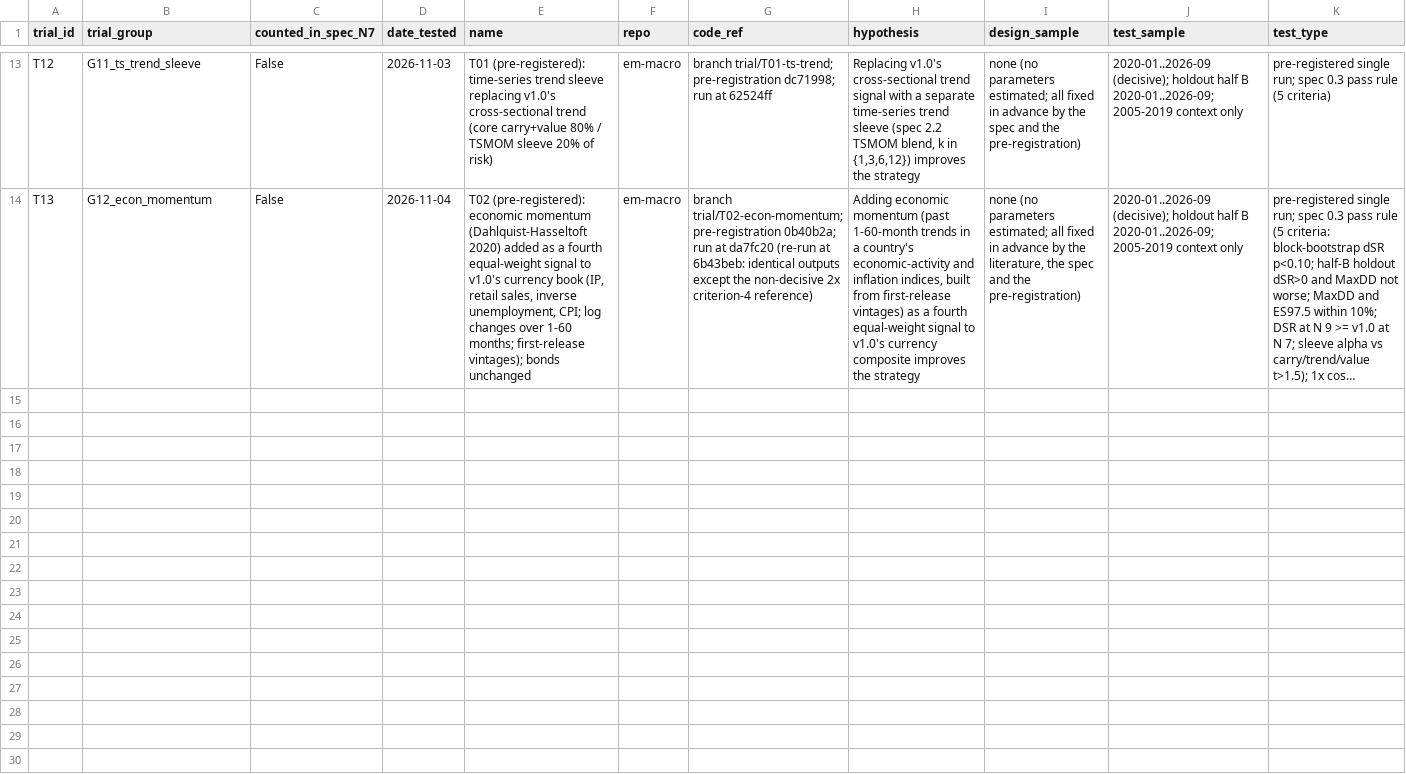
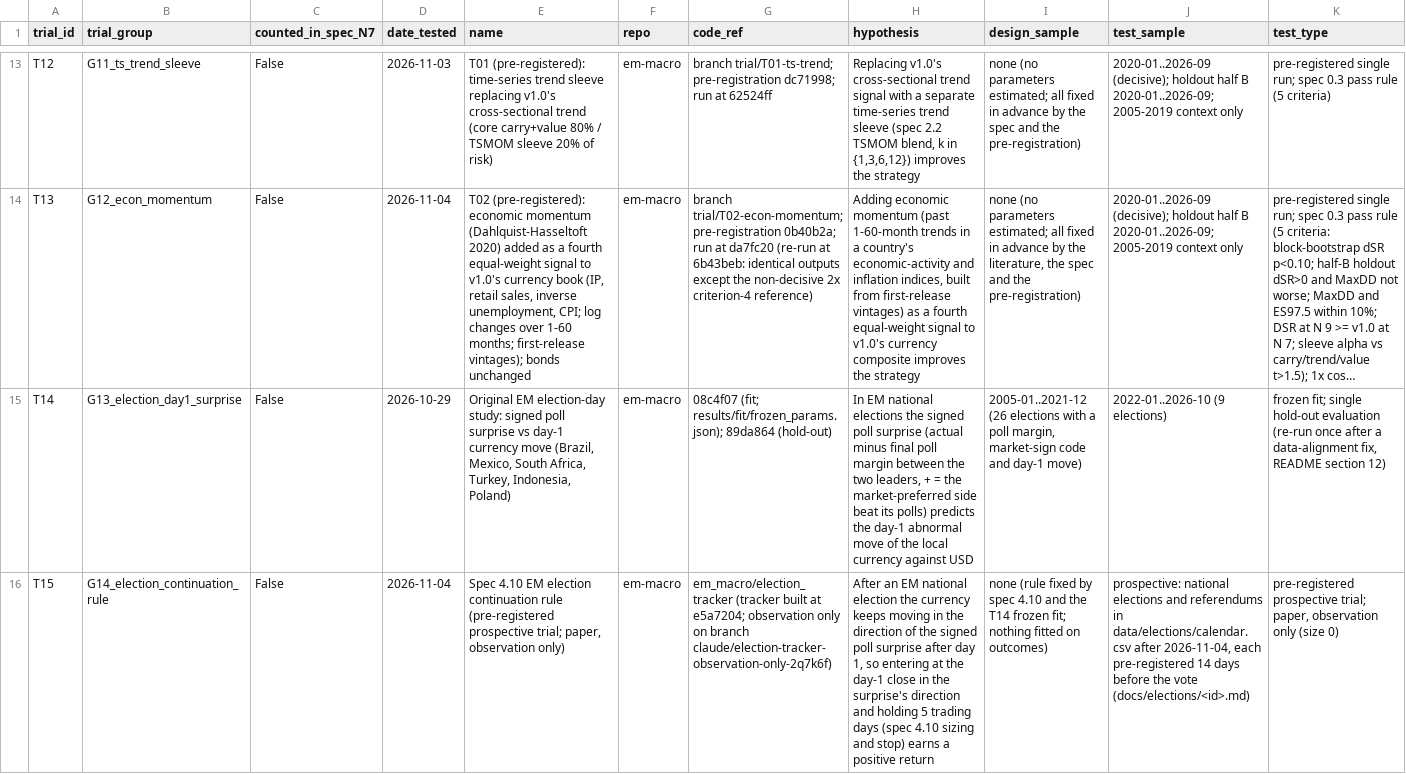
Before and after one commit to EthanC100/em-macro, a CSV file: trials.csv, drawn as a sheet; only a part is shown, gaps mark what is left out; long unchanged cells end in …; rows hold the shown columns only; the diff names each change by its address in the sheet, - before the commit and + after, or states it on an @@ line.

```diff
--- a/trials.csv
+++ b/trials.csv
+row 15: T14 | G13_election_day1_surprise | False | 2026-10-29 | Original EM election-day study: signed poll surprise vs day-1 currency move (Brazil, Mexico, South Africa, Turkey, Indonesia, Poland) | em-macro | 08c4f07 (fit; results/fit/frozen_params.json); 89da864 (hold-out) | In EM national elections the signed poll surprise (actual minus final poll margin between the two leaders, + = the market-preferred side beat its polls) predicts the day-1 abnormal move of the local currency against USD | 2005-01..2021-12 (26 elections with a poll margin, market-sign code and day-1 move) | 2022-01..2026-10 (9 elections) | frozen fit; single hold-out evaluation (re-run once after a data-alignment fix, README section 12)
+row 16: T15 | G14_election_continuation_rule | False | 2026-11-04 | Spec 4.10 EM election continuation rule (pre-registered prospective trial; paper, observation only) | em-macro | em_macro/election_tracker (tracker built at e5a7204; observation only on branch claude/election-tracker-observation-only-2q7k6f) | After an EM national election the currency keeps moving in the direction of the signed poll surprise after day 1, so entering at the day-1 close in the surprise's direction and holding 5 trading days (spec 4.10 sizing and stop) earns a positive return | none (rule fixed by spec 4.10 and the T14 frozen fit; nothing fitted on outcomes) | prospective: national elections and referendums in data/elections/calendar.csv after 2026-11-04, each pre-registered 14 days before the vote (docs/elections/<id>.md) | pre-registered prospective trial; paper, observation only (size 0)
```
Also changed, not shown: 14 other files.
